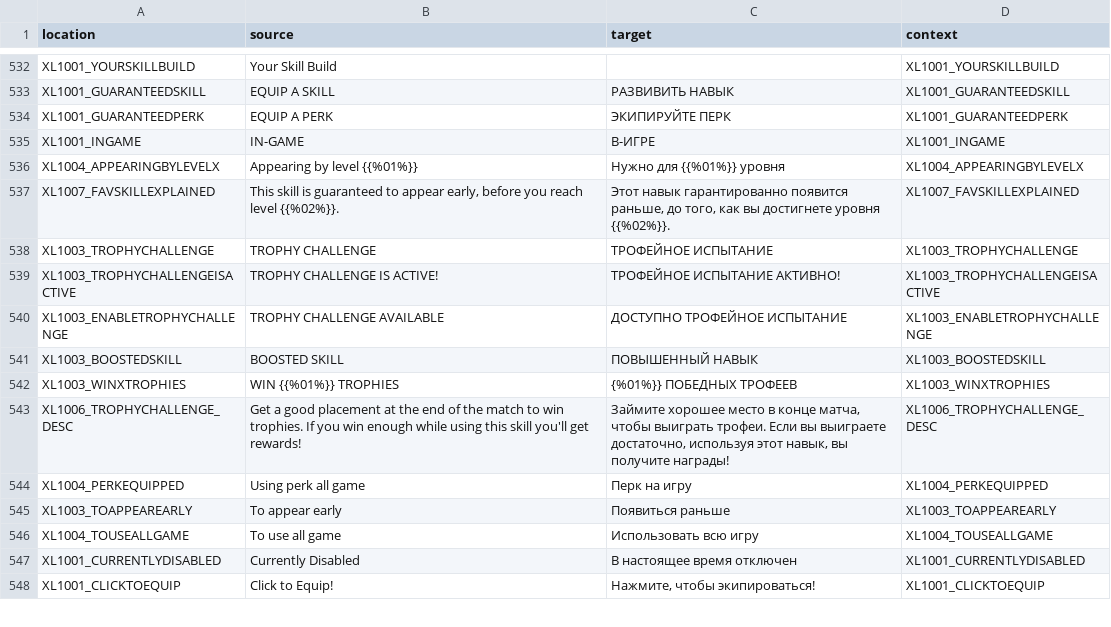
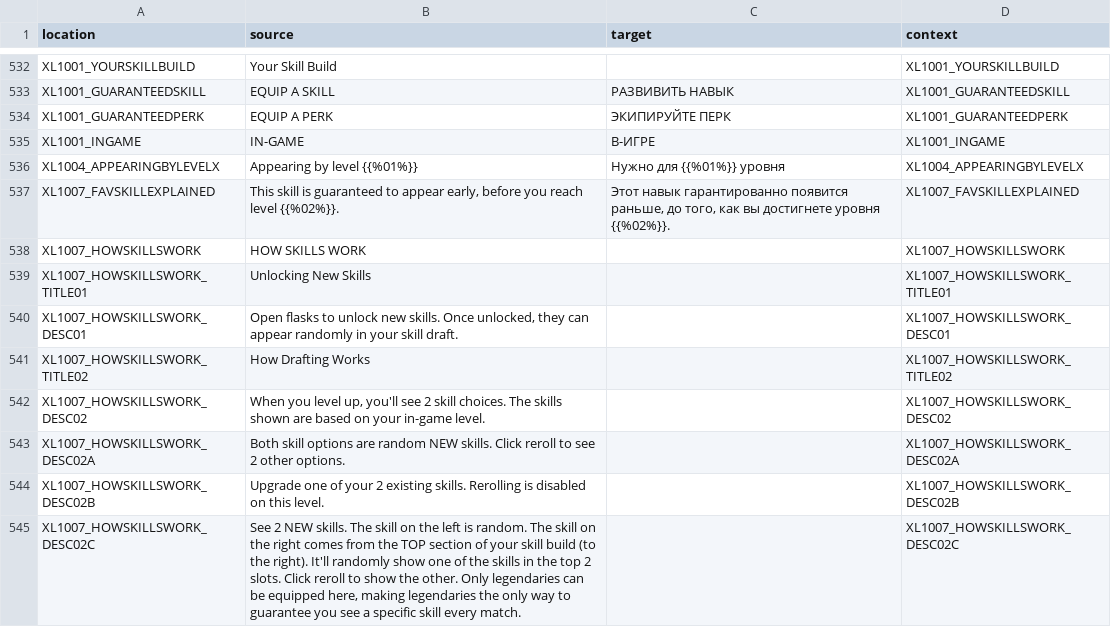
Before and after one commit to bencelot/GeneshiftTranslations, a CSV file: ru.csv, drawn as a sheet; only a part is shown, gaps mark what is left out; the shorter side is filled out with more unchanged rows; the diff covers the shown part only.

```diff
--- a/ru.csv
+++ b/ru.csv
@@ -537 +537,9 @@
 "XL1007_FAVSKILLEXPLAINED","This skill is guaranteed to appear early, before you reach level {{%02%}}.","Этот навык гарантированно появится раньше, до того, как вы достигнете уровня {{%02%}}.","XL1007_FAVSKILLEXPLAINED"
+"XL1007_HOWSKILLSWORK","HOW SKILLS WORK","","XL1007_HOWSKILLSWORK"
+"XL1007_HOWSKILLSWORK_TITLE01","Unlocking New Skills","","XL1007_HOWSKILLSWORK_TITLE01"
+"XL1007_HOWSKILLSWORK_DESC01","Open flasks to unlock new skills. Once unlocked, they can appear randomly in your skill draft.","","XL1007_HOWSKILLSWORK_DESC01"
+"XL1007_HOWSKILLSWORK_TITLE02","How Drafting Works","","XL1007_HOWSKILLSWORK_TITLE02"
+"XL1007_HOWSKILLSWORK_DESC02","When you level up, you'll see 2 skill choices. The skills shown are based on your in-game level.","","XL1007_HOWSKILLSWORK_DESC02"
+"XL1007_HOWSKILLSWORK_DESC02A","Both skill options are random NEW skills. Click reroll to see 2 other options.","","XL1007_HOWSKILLSWORK_DESC02A"
+"XL1007_HOWSKILLSWORK_DESC02B","Upgrade one of your 2 existing skills. Rerolling is disabled on this level.","","XL1007_HOWSKILLSWORK_DESC02B"
+"XL1007_HOWSKILLSWORK_DESC02C","See 2 NEW skills. The skill on the left is random. The skill on the right comes from the TOP section of your skill build (to the right). It'll randomly show one of the skills in the top 2 slots. Click reroll to show the other. Only legendaries can be equipped here, making legendaries the only way to guarantee you see a specific skill every match.","","XL1007_HOWSKILLSWORK_DESC02C"
```
Also changed, not shown: 11 added rows and 25 edited cells elsewhere in this file, de.csv, en.csv, 4 other files.
